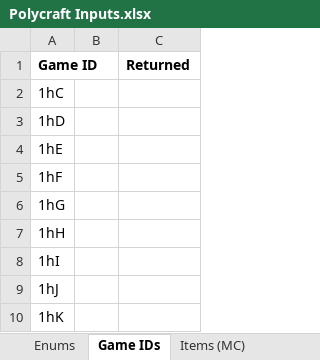
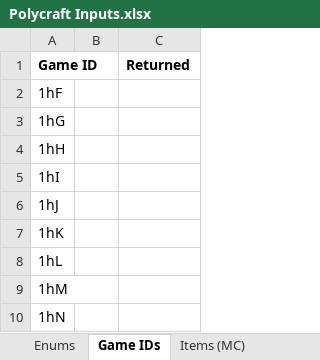
Before and after one commit to PolycraftWorld/polycraft-world, an Excel workbook: config/Polycraft Inputs.xlsx, sheet Game IDs, drawn as a sheet; only a part is shown; the shorter side is filled out with more unchanged rows; values as stored, in another font and other column widths than the file's, no borders; the diff names each change by its address in the sheet, - before the commit and + after, or states it on an @@ line.

```diff
--- a/config/Polycraft Inputs.xlsx (sheet Game IDs)
+++ b/config/Polycraft Inputs.xlsx (sheet Game IDs)
-row 2: 1hC
-row 3: 1hD
-row 4: 1hE
```
Also changed, not shown: config/Polycraft Learning.xlsx, config/Polycraft Materials.xlsx, 9 other files.
